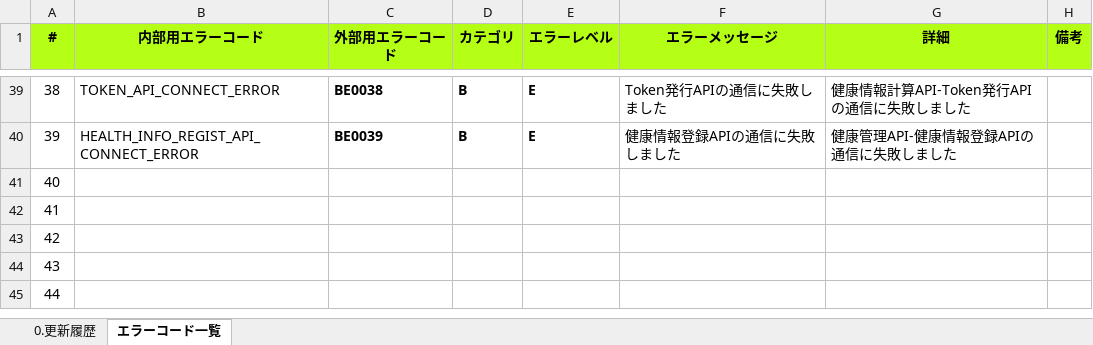
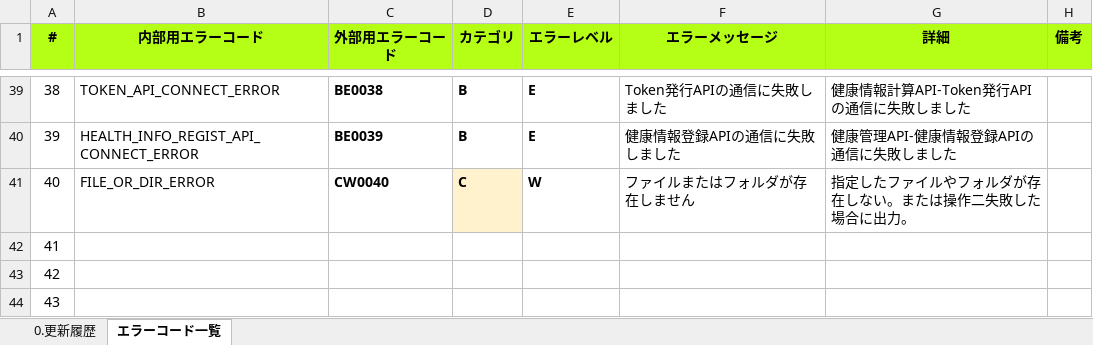
Before and after one commit to kohei-okazaki/work-3g, an Excel workbook: ha-asset/01_design/91_エラーコード一覧.xlsx, sheet エラーコード一覧, drawn as a sheet; only a part is shown, gaps mark what is left out; the shorter side is filled out with more unchanged rows; values as stored, in another font and other column widths than the file's, no borders; conditional formats not drawn; the diff names each change by its address in the sheet, - before the commit and + after, or states it on an @@ line.

```diff
--- a/ha-asset/01_design/91_エラーコード一覧.xlsx (sheet エラーコード一覧)
+++ b/ha-asset/01_design/91_エラーコード一覧.xlsx (sheet エラーコード一覧)
-B41 (内部用エラーコード): (empty)
+B41 (内部用エラーコード): FILE_OR_DIR_ERROR
-C41 (外部用エラーコード): (empty)
+C41 (外部用エラーコード): CW0040
-D41 (カテゴリ): (empty)
+D41 (カテゴリ): C
-D41 fill: none
+D41 fill: #FFF2CC
-E41 (エラーレベル): (empty)
+E41 (エラーレベル): W
-F41 (エラーメッセージ): (empty)
+F41 (エラーメッセージ): ファイルまたはフォルダが存在しません
-G41 (詳細): (empty)
+G41 (詳細): 指定したファイルやフォルダが存在しない。または操作二失敗した場合に出力。
```
Also changed, not shown: formulas that keep their value, ha-asset/01_design/95_API呼び出し一覧.xlsx, 7 other files.
